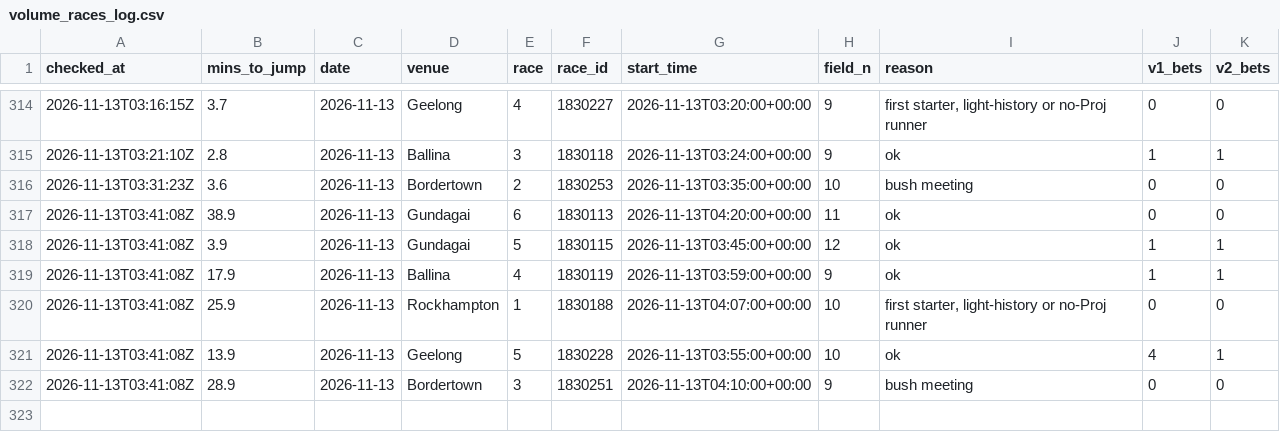
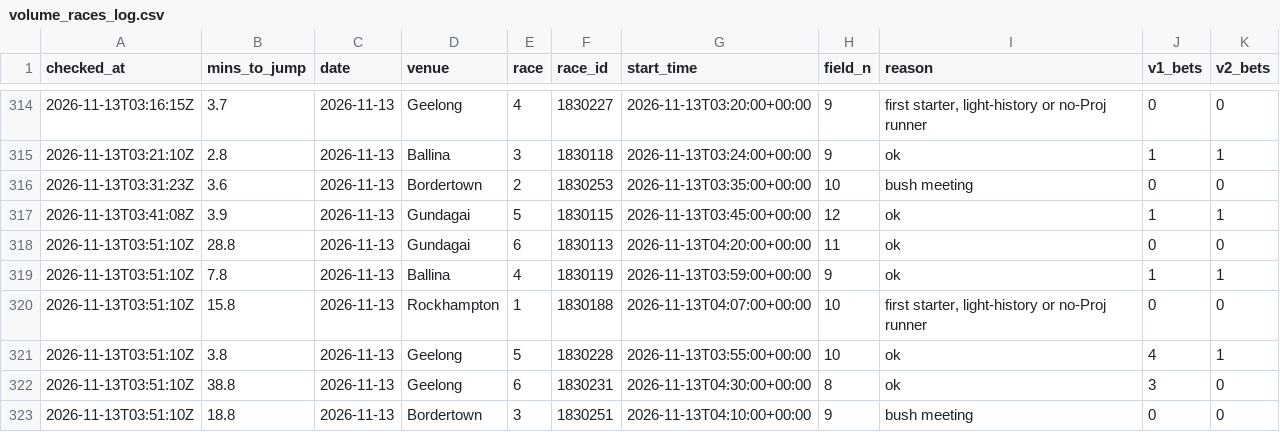
Before and after one commit to mattdwyer01/TopRate, a CSV file: volume_races_log.csv, drawn as a sheet; only a part is shown, gaps mark what is left out.

```diff
--- a/volume_races_log.csv
+++ b/volume_races_log.csv
@@ -316,7 +316,8 @@ checked_at,mins_to_jump,date,venue,race,race_id,start_time,field_n,reason,v1_bet
 2026-11-13T03:31:23Z,3.6,2026-11-13,Bordertown,2,1830253,2026-11-13T03:35:00+00:00,10,bush meeting,0,0
-2026-11-13T03:41:08Z,38.9,2026-11-13,Gundagai,6,1830113,2026-11-13T04:20:00+00:00,11,ok,0,0
 2026-11-13T03:41:08Z,3.9,2026-11-13,Gundagai,5,1830115,2026-11-13T03:45:00+00:00,12,ok,1,1
-2026-11-13T03:41:08Z,17.9,2026-11-13,Ballina,4,1830119,2026-11-13T03:59:00+00:00,9,ok,1,1
-2026-11-13T03:41:08Z,25.9,2026-11-13,Rockhampton,1,1830188,2026-11-13T04:07:00+00:00,10,"first starter, light-history or no-Proj runner",0,0
-2026-11-13T03:41:08Z,13.9,2026-11-13,Geelong,5,1830228,2026-11-13T03:55:00+00:00,10,ok,4,1
-2026-11-13T03:41:08Z,28.9,2026-11-13,Bordertown,3,1830251,2026-11-13T04:10:00+00:00,9,bush meeting,0,0
+2026-11-13T03:51:10Z,28.8,2026-11-13,Gundagai,6,1830113,2026-11-13T04:20:00+00:00,11,ok,0,0
+2026-11-13T03:51:10Z,7.8,2026-11-13,Ballina,4,1830119,2026-11-13T03:59:00+00:00,9,ok,1,1
+2026-11-13T03:51:10Z,15.8,2026-11-13,Rockhampton,1,1830188,2026-11-13T04:07:00+00:00,10,"first starter, light-history or no-Proj runner",0,0
+2026-11-13T03:51:10Z,3.8,2026-11-13,Geelong,5,1830228,2026-11-13T03:55:00+00:00,10,ok,4,1
+2026-11-13T03:51:10Z,38.8,2026-11-13,Geelong,6,1830231,2026-11-13T04:30:00+00:00,8,ok,3,0
+2026-11-13T03:51:10Z,18.8,2026-11-13,Bordertown,3,1830251,2026-11-13T04:10:00+00:00,9,bush meeting,0,0
```
Also changed, not shown: volume_bets_log.csv, 2 other files.
